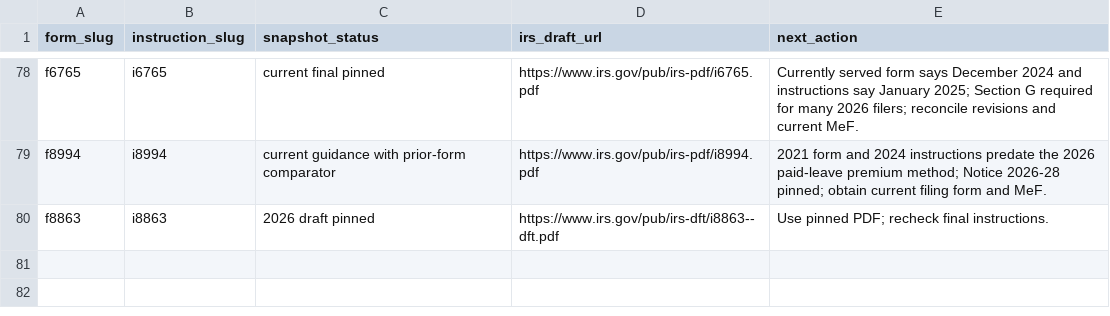
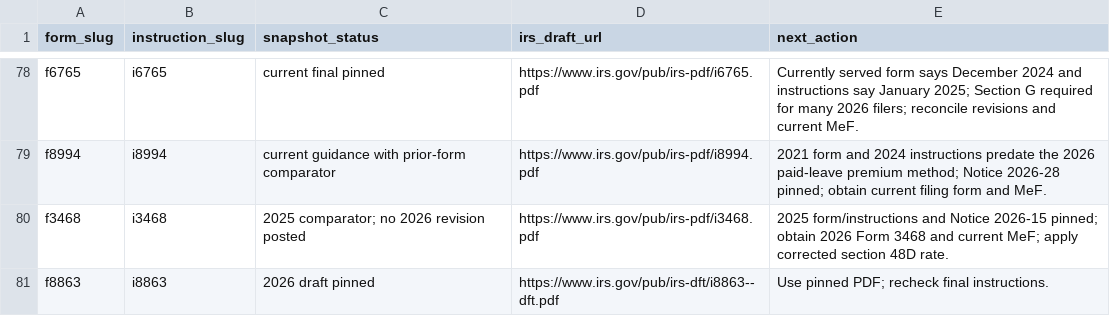
Before and after one commit to filedcom/opentax, a CSV file: docs/ty2026/instruction-coverage.csv, drawn as a sheet; only a part is shown, gaps mark what is left out.

Commit message:
docs(ty2026): map Form 3468 facility credits

```diff
--- a/docs/ty2026/instruction-coverage.csv
+++ b/docs/ty2026/instruction-coverage.csv
@@ -79,2 +79,3 @@ f6765,i6765,current final pinned,https://www.irs.gov/pub/irs-pdf/i6765.pdf,Curre
 f8994,i8994,current guidance with prior-form comparator,https://www.irs.gov/pub/irs-pdf/i8994.pdf,2021 form and 2024 instructions predate the 2026 paid-leave premium method; Notice 2026-28 pinned; obtain current filing form and MeF.
+f3468,i3468,2025 comparator; no 2026 revision posted,https://www.irs.gov/pub/irs-pdf/i3468.pdf,2025 form/instructions and Notice 2026-15 pinned; obtain 2026 Form 3468 and current MeF; apply corrected section 48D rate.
 f8863,i8863,2026 draft pinned,https://www.irs.gov/pub/irs-dft/i8863--dft.pdf,Use pinned PDF; recheck final instructions.
```
Also changed, not shown: docs/ty2026/node-coverage.csv, 16 other files.
